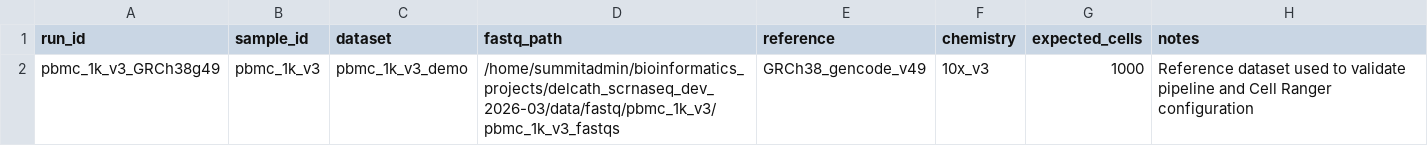
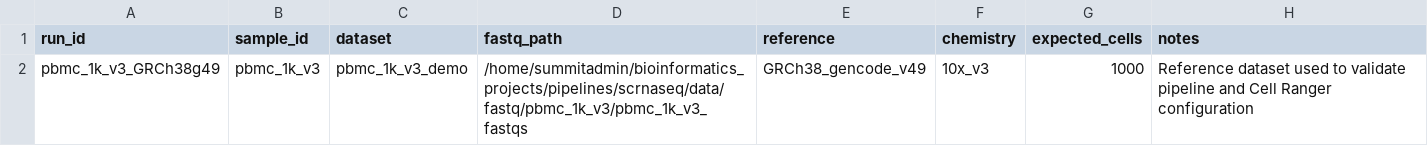
Before and after one commit to Tyler-Malys/summit-bioinformatics-platform, a TSV file: pipelines/scrnaseq/metadata/cellranger_runs.tsv, drawn as a sheet.

Commit message:
Checkpoint Phase 3 hardening work and preserve legacy versions
- Save bulk RNA-seq analysis and reference-management updates
- Save scRNA-seq reference-management and wrapper updates
- Add completion notes for bulk and scRNA task blocks
- Preserve all backup and legacy files created during development

```diff
--- a/pipelines/scrnaseq/metadata/cellranger_runs.tsv
+++ b/pipelines/scrnaseq/metadata/cellranger_runs.tsv
@@ -1,2 +1,2 @@
 run_id	sample_id	dataset	fastq_path	reference	chemistry	expected_cells	notes
-pbmc_1k_v3_GRCh38g49	pbmc_1k_v3	pbmc_1k_v3_demo	/home/summitadmin/bioinformatics_projects/delcath_scrnaseq_dev_2026-03/data/fastq/pbmc_1k_v3/pbmc_1k_v3_fastqs	GRCh38_gencode_v49	10x_v3	1000	Reference dataset used to validate pipeline and Cell Ranger configuration
+pbmc_1k_v3_GRCh38g49	pbmc_1k_v3	pbmc_1k_v3_demo	/home/summitadmin/bioinformatics_projects/pipelines/scrnaseq/data/fastq/pbmc_1k_v3/pbmc_1k_v3_fastqs	GRCh38_gencode_v49	10x_v3	1000	Reference dataset used to validate pipeline and Cell Ranger configuration
```
Also changed, not shown: 49 other files.
